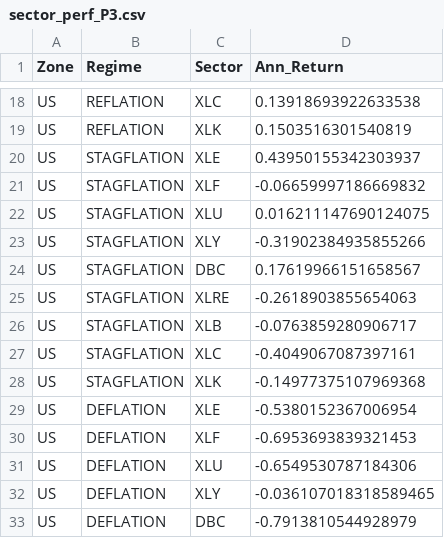
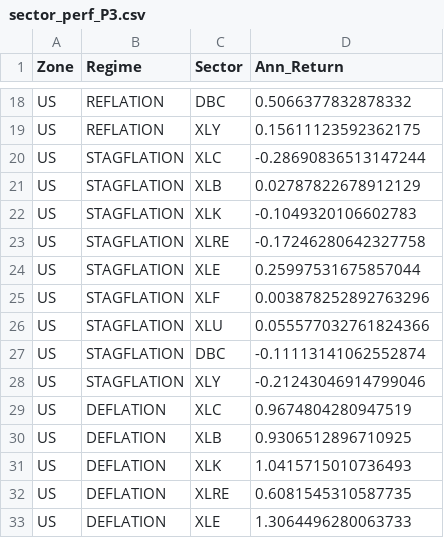
Before and after one commit to lavibration/AllWeather, a CSV file: sector_perf_P3.csv, drawn as a sheet; only a part is shown, gaps mark what is left out; the diff covers the shown part only; the diff names each change by its address in the sheet, - before the commit and + after, or states it on an @@ line.

```diff
--- a/sector_perf_P3.csv
+++ b/sector_perf_P3.csv
-C18 (Sector): XLC
+C18 (Sector): DBC
-D18 (Ann_Return): 0.13918693922633538
+D18 (Ann_Return): 0.5066377832878332
-C19 (Sector): XLK
+C19 (Sector): XLY
-D19 (Ann_Return): 0.1503516301540819
+D19 (Ann_Return): 0.15611123592362175
-C20 (Sector): XLE
+C20 (Sector): XLC
-D20 (Ann_Return): 0.43950155342303937
+D20 (Ann_Return): -0.28690836513147244
-C21 (Sector): XLF
+C21 (Sector): XLB
-D21 (Ann_Return): -0.06659997186669832
+D21 (Ann_Return): 0.02787822678912129
-C22 (Sector): XLU
+C22 (Sector): XLK
-D22 (Ann_Return): 0.016211147690124075
+D22 (Ann_Return): -0.1049320106602783
-C23 (Sector): XLY
+C23 (Sector): XLRE
-D23 (Ann_Return): -0.31902384935855266
+D23 (Ann_Return): -0.17246280642327758
-C24 (Sector): DBC
+C24 (Sector): XLE
-D24 (Ann_Return): 0.17619966151658567
+D24 (Ann_Return): 0.25997531675857044
-C25 (Sector): XLRE
+C25 (Sector): XLF
-D25 (Ann_Return): -0.2618903855654063
+D25 (Ann_Return): 0.003878252892763296
-C26 (Sector): XLB
+C26 (Sector): XLU
-D26 (Ann_Return): -0.0763859280906717
+D26 (Ann_Return): 0.055577032761824366
-C27 (Sector): XLC
+C27 (Sector): DBC
-D27 (Ann_Return): -0.4049067087397161
+D27 (Ann_Return): -0.11113141062552874
-C28 (Sector): XLK
+C28 (Sector): XLY
-D28 (Ann_Return): -0.14977375107969368
+D28 (Ann_Return): -0.21243046914799046
-C29 (Sector): XLE
+C29 (Sector): XLC
-D29 (Ann_Return): -0.5380152367006954
+D29 (Ann_Return): 0.9674804280947519
-C30 (Sector): XLF
+C30 (Sector): XLB
-D30 (Ann_Return): -0.6953693839321453
+D30 (Ann_Return): 0.9306512896710925
-C31 (Sector): XLU
+C31 (Sector): XLK
-D31 (Ann_Return): -0.6549530787184306
+D31 (Ann_Return): 1.0415715010736493
-C32 (Sector): XLY
+C32 (Sector): XLRE
-D32 (Ann_Return): -0.036107018318589465
+D32 (Ann_Return): 0.6081545310587735
-C33 (Sector): DBC
+C33 (Sector): XLE
-D33 (Ann_Return): -0.7913810544928979
+D33 (Ann_Return): 1.3064496280063733
```
Also changed, not shown: 120 edited cells elsewhere in this file, backtest_results.csv, sector_perf_P1.csv, 10 other files.
